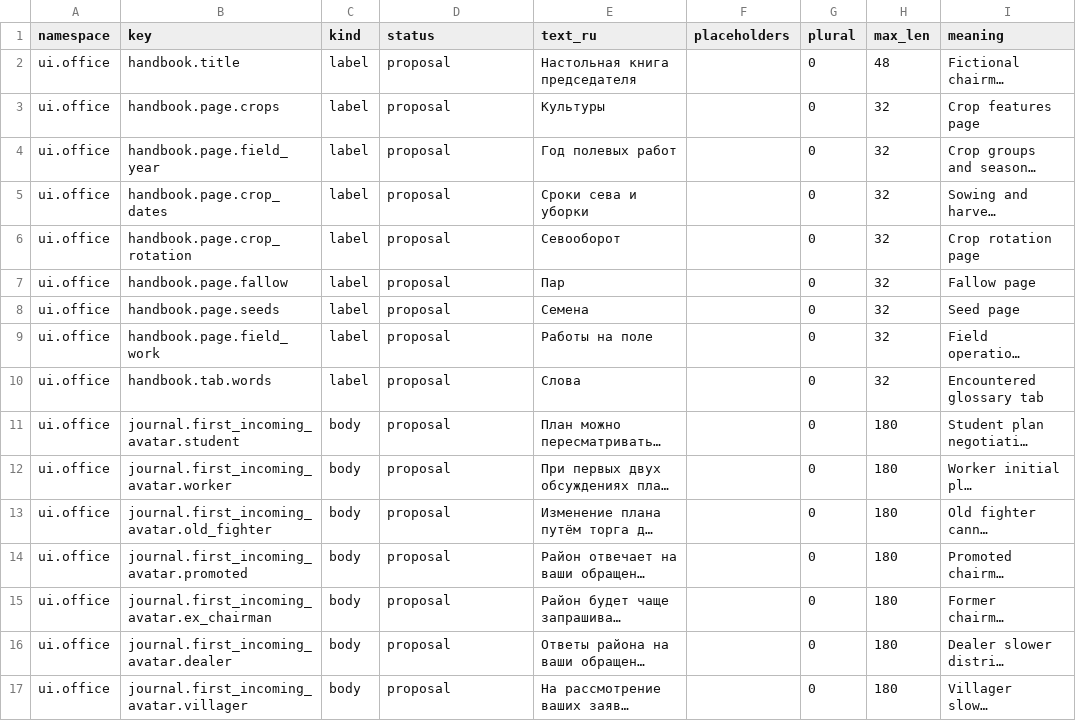
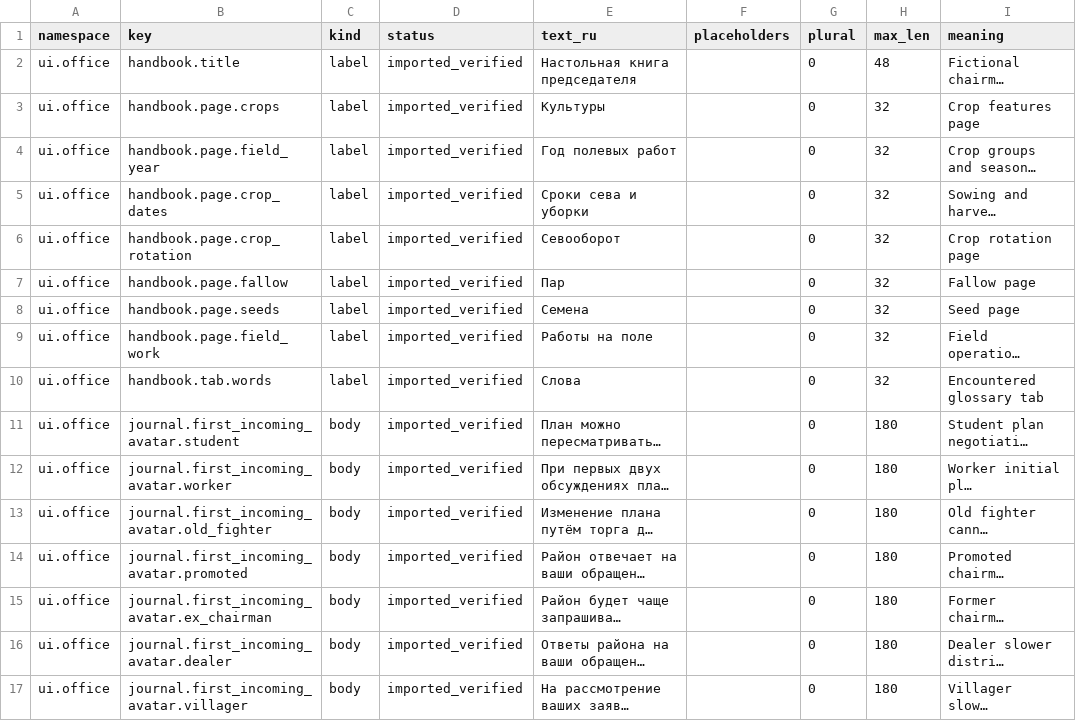
Before and after one commit to algb006/kolkhoz_rpg, a CSV file: manual/texts/handbook-inbox1-662-2026-10-12.csv, drawn as a sheet; only a part is shown; long unchanged cells end in …; the diff names each change by its address in the sheet, - before the commit and + after, or states it on an @@ line.

```diff
--- a/manual/texts/handbook-inbox1-662-2026-10-12.csv
+++ b/manual/texts/handbook-inbox1-662-2026-10-12.csv
-D2:D17 (status): proposal
+D2:D17 (status): imported_verified
```
Also changed, not shown: manual/texts/management-learning-648-2026-10-12.csv, manual/texts/management-learning-648-hint05-rev2-2026-10-12.csv, 3 other files.
